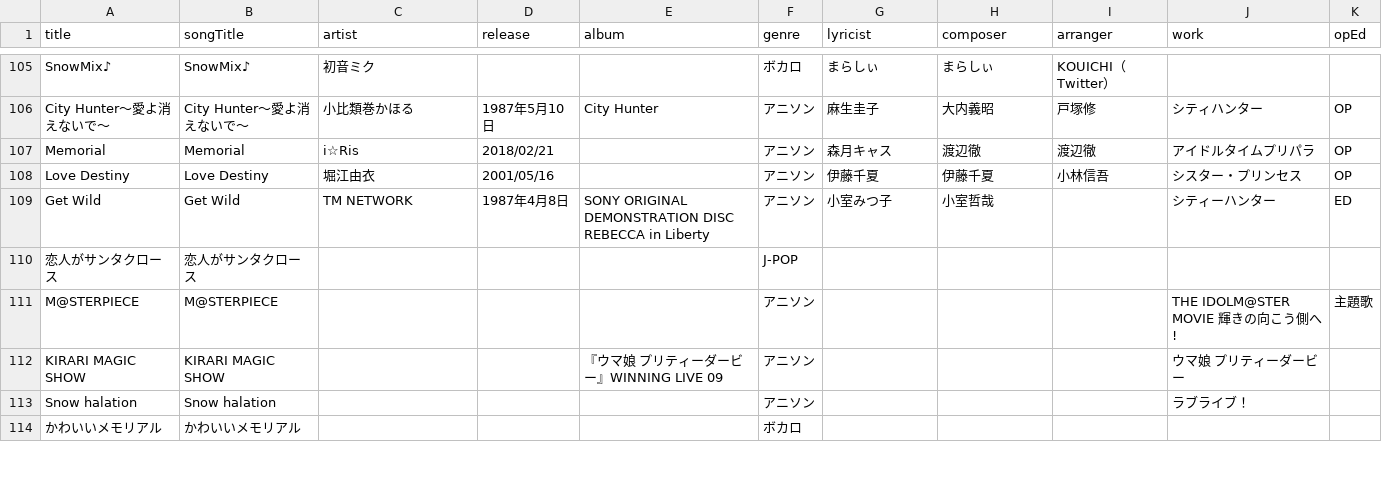
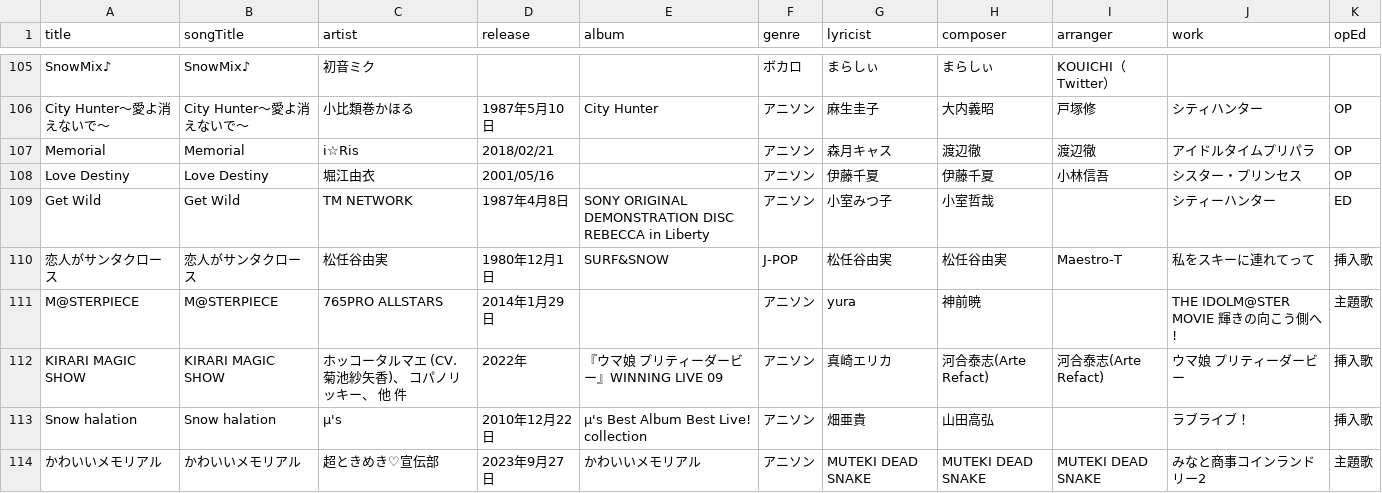
Before and after one commit to katsu1101/song-list-reshra-hanamaki, a CSV file: docs/songinfo.csv, drawn as a sheet; only a part is shown, gaps mark what is left out; the diff covers the shown part only.

```diff
--- a/docs/songinfo.csv
+++ b/docs/songinfo.csv
@@ -109,6 +109,6 @@ Love Destiny,Love Destiny,堀江由衣,2001/05/16,,アニソン,伊藤千夏,伊
 Get Wild,Get Wild,TM NETWORK,1987年4月8日,SONY ORIGINAL DEMONSTRATION DISC REBECCA in Liberty,アニソン,小室みつ子,小室哲哉,,シティーハンター,ED
-恋人がサンタクロース,恋人がサンタクロース,,,,J-POP,,,,,
-M@STERPIECE,M@STERPIECE,,,,アニソン,,,,THE IDOLM@STER MOVIE 輝きの向こう側へ!,主題歌
-KIRARI MAGIC SHOW,KIRARI MAGIC SHOW,,,『ウマ娘 プリティーダービー』WINNING LIVE 09,アニソン,,,,ウマ娘 プリティーダービー,
-Snow halation,Snow halation,,,,アニソン,,,,ラブライブ！,
-かわいいメモリアル,かわいいメモリアル,,,,ボカロ,,,,,
+恋人がサンタクロース,恋人がサンタクロース,松任谷由実,1980年12月1日, SURF&SNOW,J-POP,松任谷由実,松任谷由実,Maestro-T,私をスキーに連れてって,挿入歌
+M@STERPIECE,M@STERPIECE,765PRO ALLSTARS,2014年1月29日,,アニソン,yura,神前暁,,THE IDOLM@STER MOVIE 輝きの向こう側へ!,主題歌
+KIRARI MAGIC SHOW,KIRARI MAGIC SHOW,ホッコータルマエ (CV. 菊池紗矢香)、 コパノリッキー、 他 件,2022年,『ウマ娘 プリティーダービー』WINNING LIVE 09,アニソン,真崎エリカ,河合泰志(Arte Refact),河合泰志(Arte Refact),ウマ娘 プリティーダービー,挿入歌
+Snow halation,Snow halation,μ's,2010年12月22日,μ's Best Album Best Live! collection,アニソン,畑亜貴,山田高弘,,ラブライブ！,挿入歌
+かわいいメモリアル,かわいいメモリアル,超ときめき♡宣伝部,2023年9月27日,かわいいメモリアル,アニソン,MUTEKI DEAD SNAKE,MUTEKI DEAD SNAKE,MUTEKI DEAD SNAKE,みなと商事コインランドリー2,主題歌
```
Also changed, not shown: 42 edited cells elsewhere in this file, public/songinfo.csv, 2 other files.
